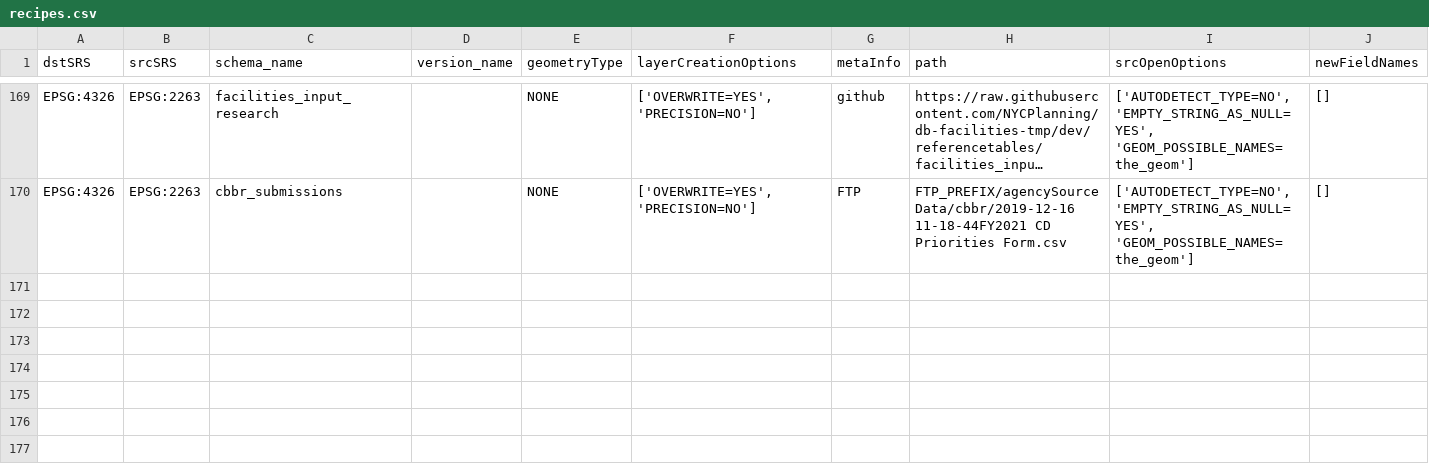
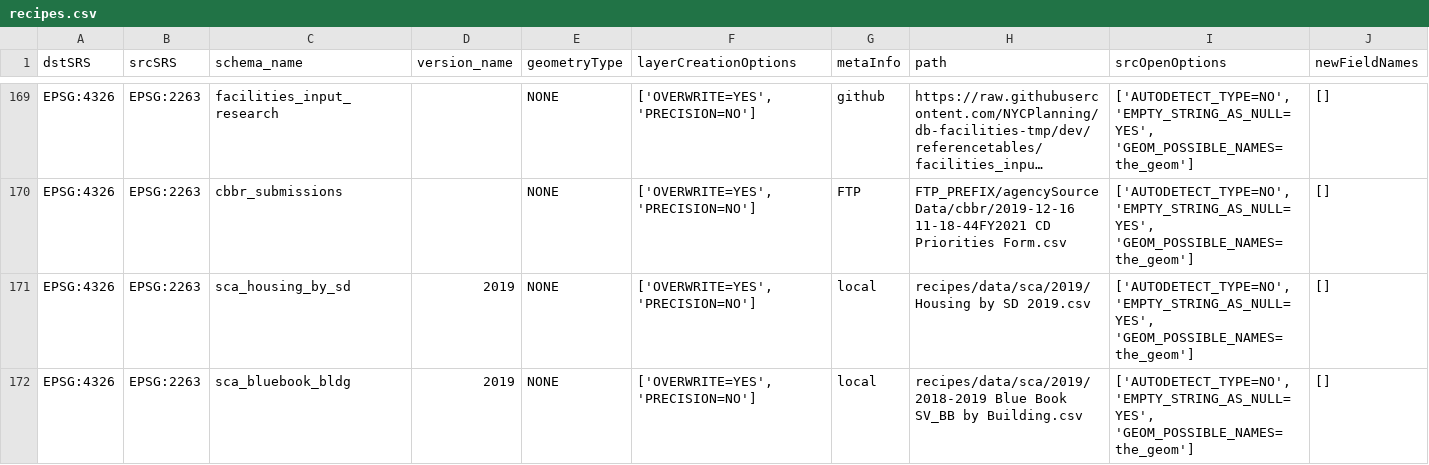
Before and after one commit to NYCPlanning/recipes, a CSV file: recipes/recipes.csv, drawn as a sheet; only a part is shown, gaps mark what is left out; long unchanged cells end in …; the diff covers the shown part only.

Commit message:
update sca data

```diff
--- a/recipes/recipes.csv
+++ b/recipes/recipes.csv
@@ -170 +170,3 @@
 "EPSG:4326","EPSG:2263","cbbr_submissions","","NONE","['OVERWRITE=YES', 'PRECISION=NO']","FTP","FTP_PREFIX/agencySourceData/cbbr/2019-12-16 11-18-44FY2021 CD Priorities Form.csv","['AUTODETECT_TYPE=NO', 'EMPTY_STRING_AS_NULL=YES', 'GEOM_POSSIBLE_NAMES=the_geom']","[]"
+"EPSG:4326","EPSG:2263","sca_housing_by_sd","2019","NONE","['OVERWRITE=YES', 'PRECISION=NO']","local","recipes/data/sca/2019/Housing by SD 2019.csv","['AUTODETECT_TYPE=NO', 'EMPTY_STRING_AS_NULL=YES', 'GEOM_POSSIBLE_NAMES=the_geom']","[]"
+"EPSG:4326","EPSG:2263","sca_bluebook_bldg","2019","NONE","['OVERWRITE=YES', 'PRECISION=NO']","local","recipes/data/sca/2019/2018-2019 Blue Book SV_BB by Building.csv","['AUTODETECT_TYPE=NO', 'EMPTY_STRING_AS_NULL=YES', 'GEOM_POSSIBLE_NAMES=the_geom']","[]"
```
Also changed, not shown: 1 added row and 4 edited cells elsewhere in this file, 5 other files.
